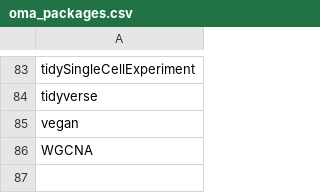
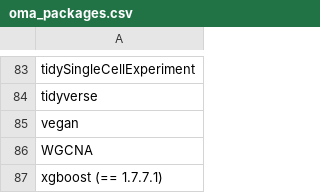
Before and after one commit to microbiome/OMA, a CSV file: oma_packages/oma_packages.csv, drawn as a sheet; only a part is shown, gaps mark what is left out; the diff names each change by its address in the sheet, - before the commit and + after, or states it on an @@ line.

Commit message:
Update oma_packages.csv

```diff
--- a/oma_packages/oma_packages.csv
+++ b/oma_packages/oma_packages.csv
+row 87: xgboost (== 1.7.7.1)
```
